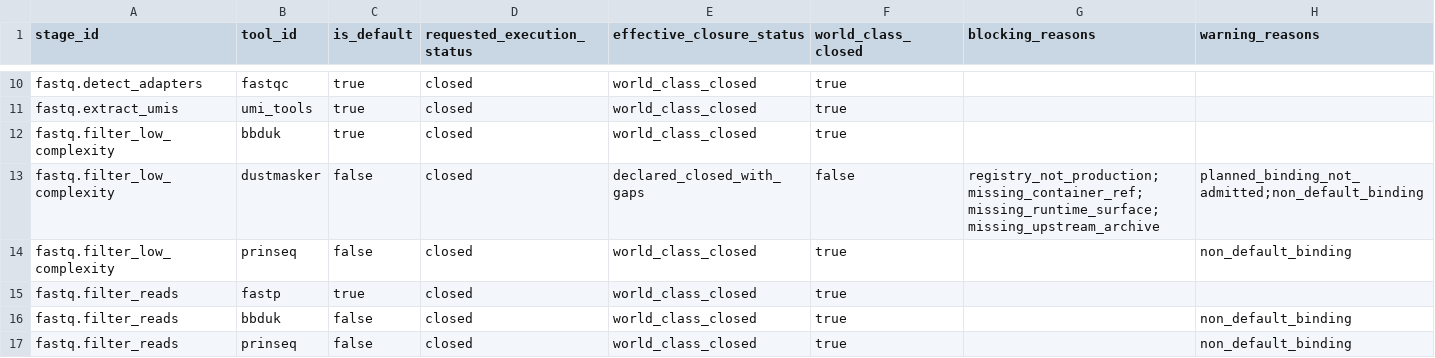
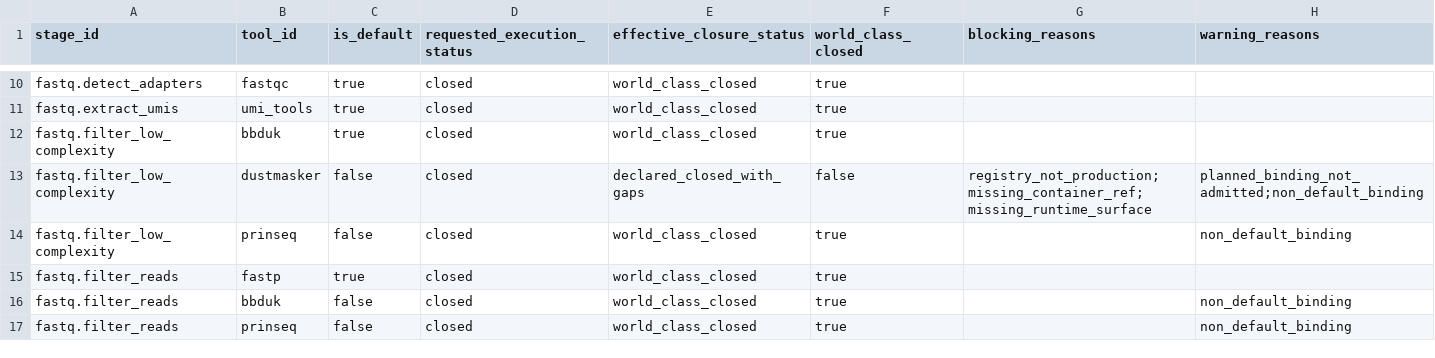
Before and after one commit to bijux/bijux-genomics, a TSV file: science/generated/current/evidence/fastq_closure_gate.tsv, drawn as a sheet; only a part is shown, gaps mark what is left out.

```diff
--- a/science/generated/current/evidence/fastq_closure_gate.tsv
+++ b/science/generated/current/evidence/fastq_closure_gate.tsv
@@ -12,3 +12,3 @@ fastq.extract_umis	umi_tools	true	closed	world_class_closed	true
 fastq.filter_low_complexity	bbduk	true	closed	world_class_closed	true
-fastq.filter_low_complexity	dustmasker	false	closed	declared_closed_with_gaps	false	registry_not_production;missing_container_ref;missing_runtime_surface;missing_upstream_archive	planned_binding_not_admitted;non_default_binding
+fastq.filter_low_complexity	dustmasker	false	closed	declared_closed_with_gaps	false	registry_not_production;missing_container_ref;missing_runtime_surface	planned_binding_not_admitted;non_default_binding
 fastq.filter_low_complexity	prinseq	false	closed	world_class_closed	true		non_default_binding
```
Also changed, not shown: science/generated/current/evidence/fastq_download_backlog.tsv, science/generated/current/evidence/fastq_missing_closure_prerequisites.tsv, 2 other files.
